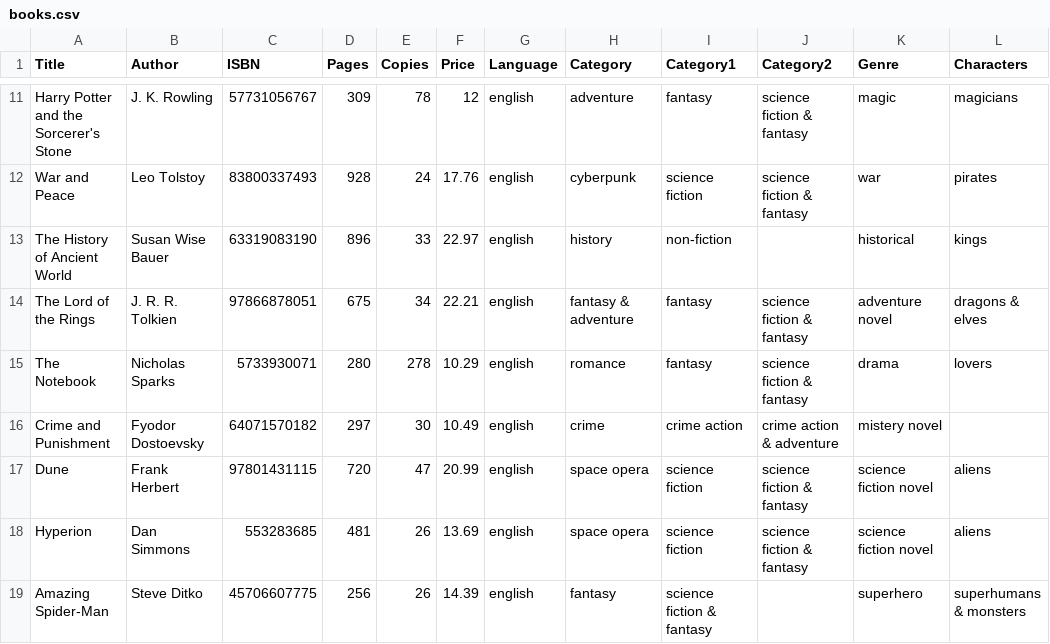
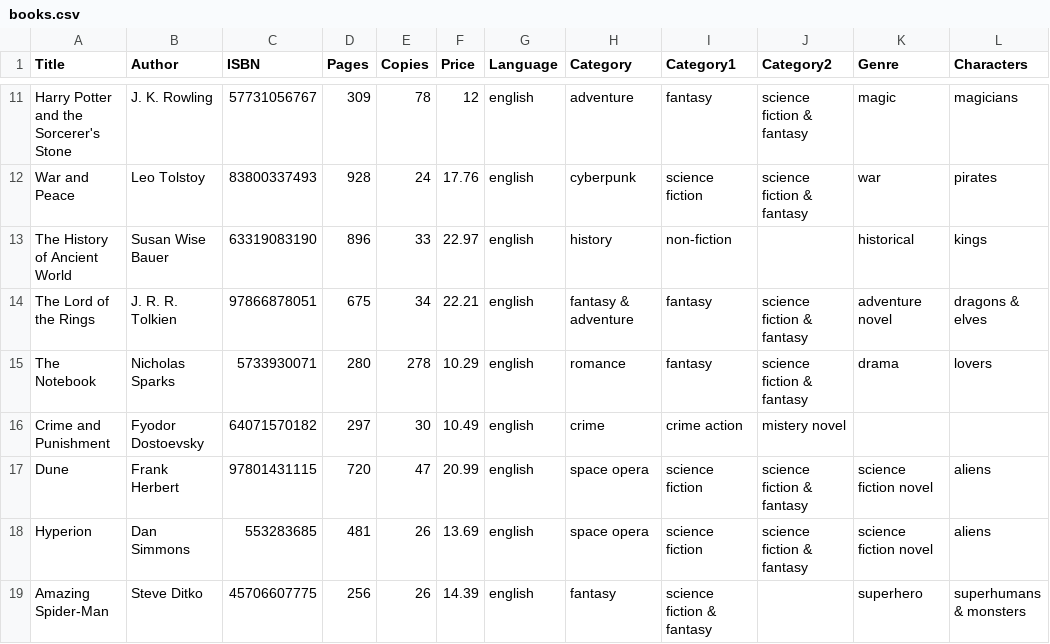
Before and after one commit to FlaviusAB/docs, a CSV file: books.csv, drawn as a sheet; only a part is shown, gaps mark what is left out.

Commit message:
Update books.csv

```diff
--- a/books.csv
+++ b/books.csv
@@ -15,3 +15,3 @@ The Lord of the Rings,J. R. R. Tolkien,97866878051,675,34,22.21,english,fantasy
 The Notebook,Nicholas Sparks,5733930071,280,278,10.29,english,romance,fantasy,science fiction & fantasy,drama,lovers
-Crime and Punishment,Fyodor Dostoevsky,64071570182,297,30,10.49,english,crime,crime action,crime action & adventure,mistery novel,
+Crime and Punishment,Fyodor Dostoevsky,64071570182,297,30,10.49,english,crime,crime action,mistery novel,
 Dune,Frank Herbert,97801431115,720,47,20.99,english,space opera,science fiction,science fiction & fantasy,science fiction novel,aliens
```
